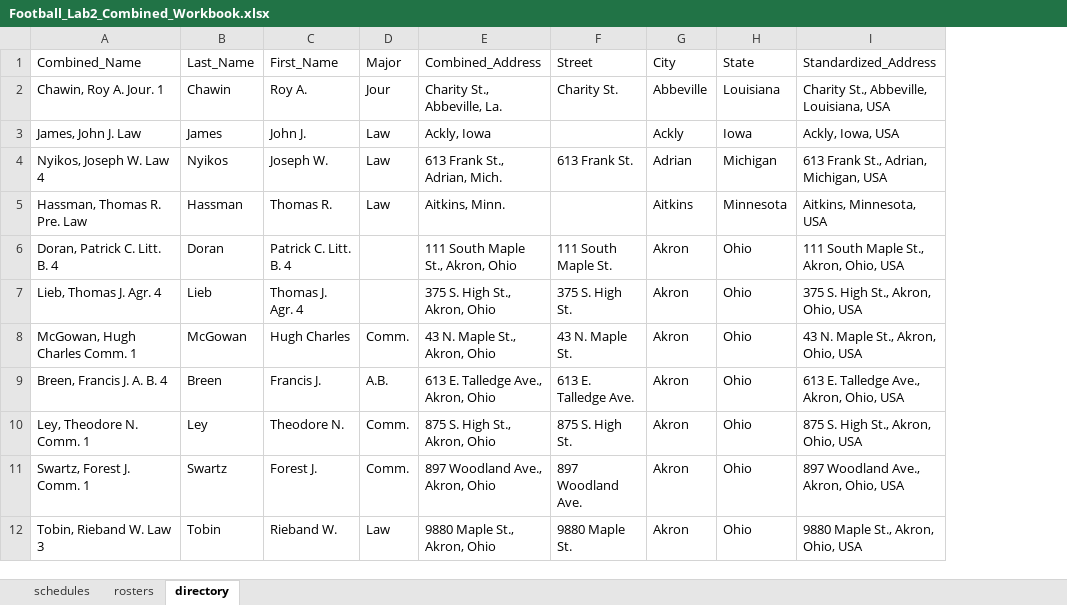
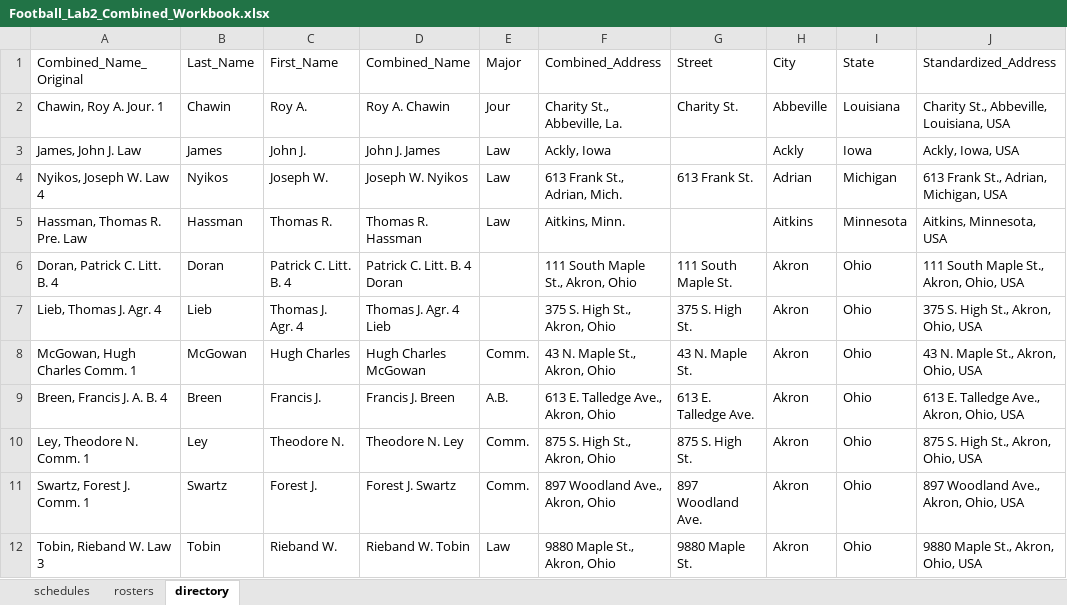
Before and after one commit to kwaldenphd/football-structured-data, an Excel workbook: data/Football_Lab2_Combined_Workbook.xlsx, sheet directory, drawn as a sheet; only a part is shown; values as stored, in another font and other column widths than the file's, no borders; charts and pictures and table styles not drawn; the diff names each change by its address in the sheet, - before the commit and + after, or states it on an @@ line.

Commit message:
Add files via upload

```diff
--- a/data/Football_Lab2_Combined_Workbook.xlsx (sheet directory)
+++ b/data/Football_Lab2_Combined_Workbook.xlsx (sheet directory)
+column D (Combined_Name), rows 2-12: Roy A. Chawin | John J. James | Joseph W. Nyikos | Thomas R. Hassman | Patrick C. Litt. B. 4 Doran | Thomas J. Agr. 4 Lieb | Hugh Charles McGowan | Francis J. Breen | Theodore N. Ley | Forest J. Swartz | Rieband W. Tobin
-A1: Combined_Name
+A1: Combined_Name_Original
```
Also changed, not shown: charts or pictures.
